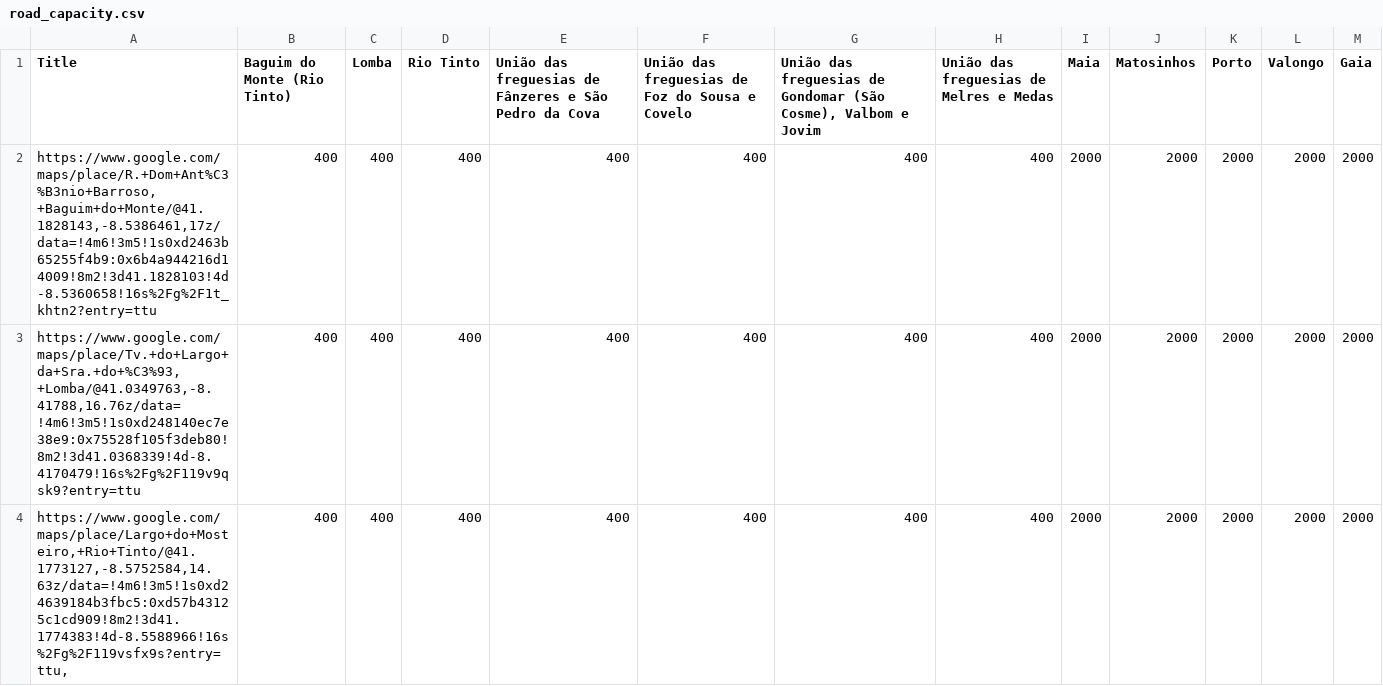
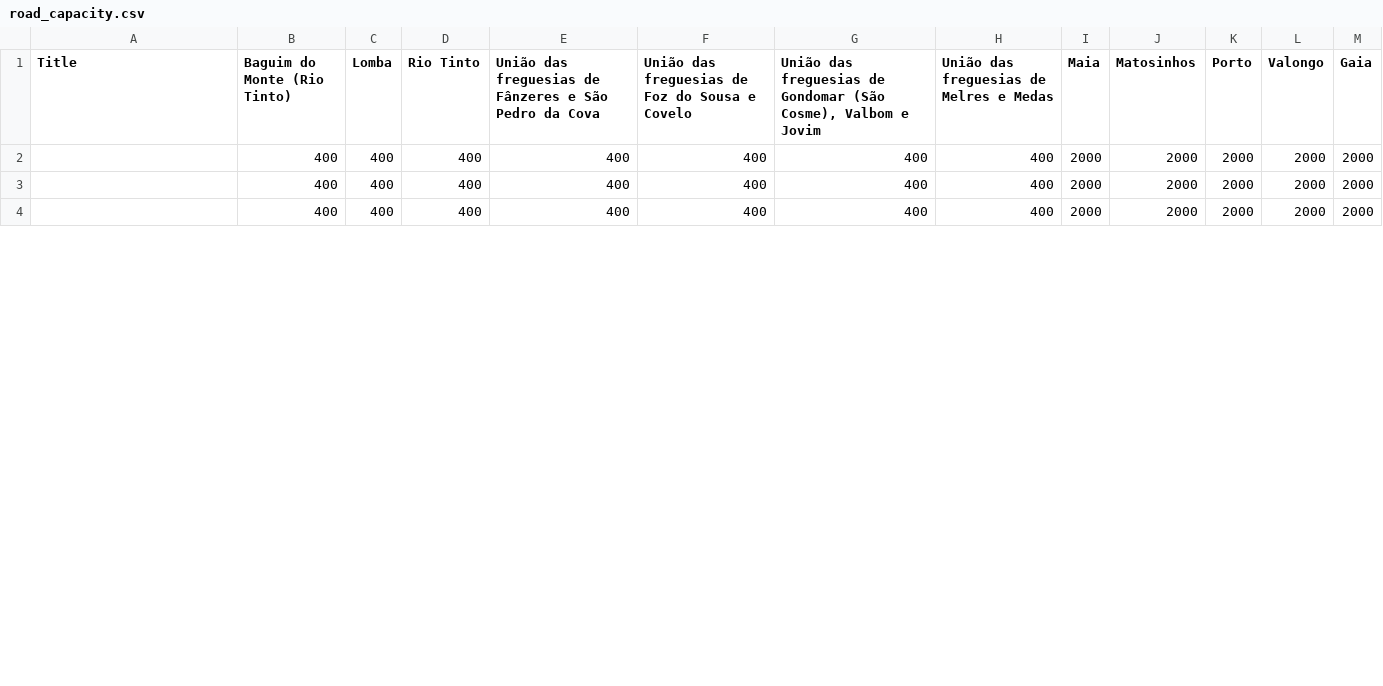
Before and after one commit to MartaMariz/Agent-Based-Modal-Choice, a CSV file: ABM_model/matrices/road_capacity.csv, drawn as a sheet; only a part is shown; the diff covers the shown part only.

```diff
--- a/ABM_model/matrices/road_capacity.csv
+++ b/ABM_model/matrices/road_capacity.csv
@@ -1,4 +1,4 @@
 Title,Baguim do Monte (Rio Tinto),Lomba,Rio Tinto,União das freguesias de Fânzeres e São Pedro da Cova," União das freguesias de Foz do Sousa e Covelo","União das freguesias de Gondomar (São Cosme), Valbom e Jovim",União das freguesias de Melres e Medas,Maia,Matosinhos,Porto,Valongo,Gaia
-"https://www.google.com/maps/place/R.+Dom+Ant%C3%B3nio+Barroso,+Baguim+do+Monte/@41.1828143,-8.5386461,17z/data=!4m6!3m5!1s0xd2463b65255f4b9:0x6b4a944216d14009!8m2!3d41.1828103!4d-8.5360658!16s%2Fg%2F1t_khtn2?entry=ttu",400,400,400,400,400,400,400,2000,2000,2000,2000,2000
-"https://www.google.com/maps/place/Tv.+do+Largo+da+Sra.+do+%C3%93,+Lomba/@41.0349763,-8.41788,16.76z/data=!4m6!3m5!1s0xd248140ec7e38e9:0x75528f105f3deb80!8m2!3d41.0368339!4d-8.4170479!16s%2Fg%2F119v9qsk9?entry=ttu",400,400,400,400,400,400,400,2000,2000,2000,2000,2000
-"https://www.google.com/maps/place/Largo+do+Mosteiro,+Rio+Tinto/@41.1773127,-8.5752584,14.63z/data=!4m6!3m5!1s0xd24639184b3fbc5:0xd57b43125c1cd909!8m2!3d41.1774383!4d-8.5588966!16s%2Fg%2F119vsfx9s?entry=ttu,",400,400,400,400,400,400,400,2000,2000,2000,2000,2000
+,400,400,400,400,400,400,400,2000,2000,2000,2000,2000
+,400,400,400,400,400,400,400,2000,2000,2000,2000,2000
+,400,400,400,400,400,400,400,2000,2000,2000,2000,2000
```
Also changed, not shown: 9 edited cells elsewhere in this file, 8 other files.
